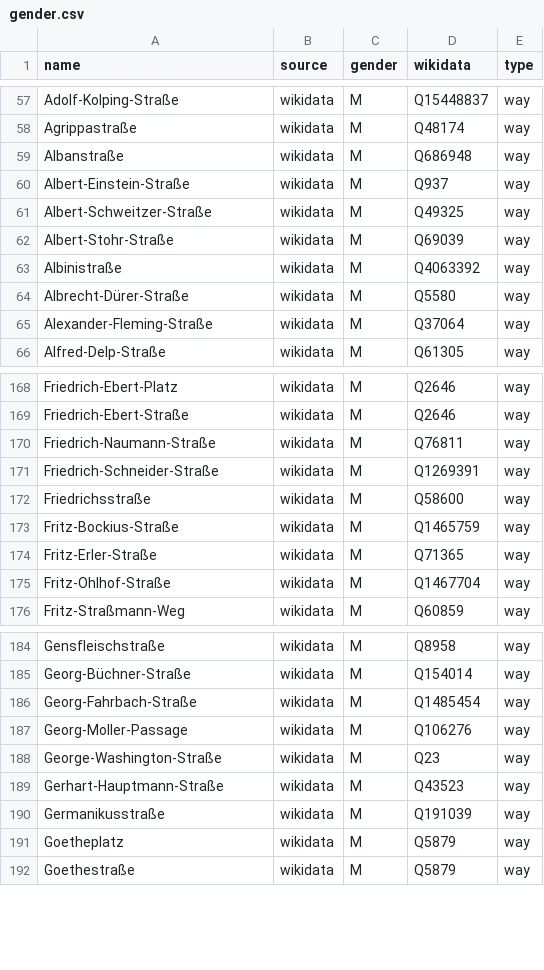
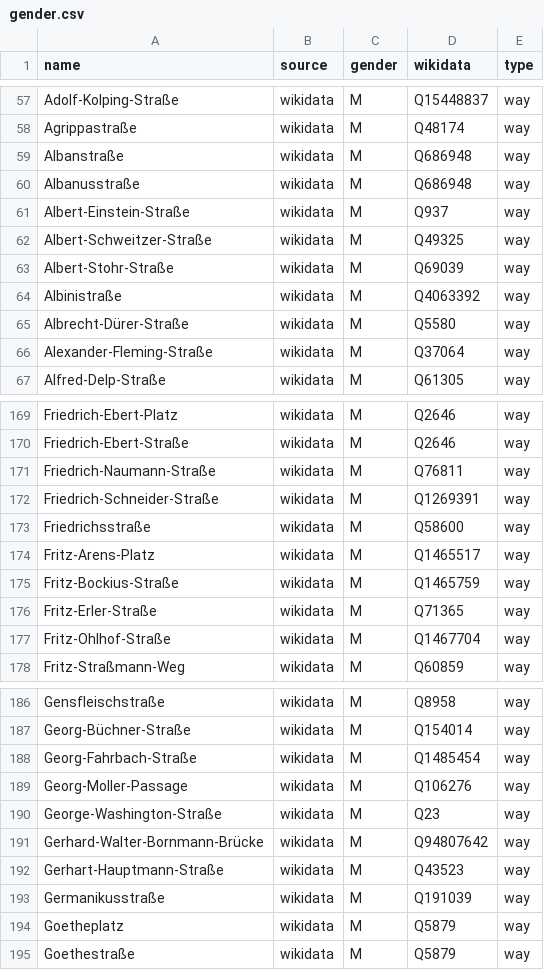
Before and after one commit to EqualStreetNames/equalstreetnames-mainz, a CSV file: data/gender.csv, drawn as a sheet; only a part is shown, gaps mark what is left out.

```diff
--- a/data/gender.csv
+++ b/data/gender.csv
@@ -59,2 +59,3 @@ Agrippastraße,wikidata,M,Q48174,way
 Albanstraße,wikidata,M,Q686948,way
+Albanusstraße,wikidata,M,Q686948,way
 Albert-Einstein-Straße,wikidata,M,Q937,way
@@ -172,2 +173,3 @@ Friedrich-Schneider-Straße,wikidata,M,Q1269391,way
 Friedrichsstraße,wikidata,M,Q58600,way
+Fritz-Arens-Platz,wikidata,M,Q1465517,way
 Fritz-Bockius-Straße,wikidata,M,Q1465759,way
@@ -188,2 +190,3 @@ Georg-Moller-Passage,wikidata,M,Q106276,way
 George-Washington-Straße,wikidata,M,Q23,way
+Gerhard-Walter-Bornmann-Brücke,wikidata,M,Q94807642,way
 Gerhart-Hauptmann-Straße,wikidata,M,Q43523,way
```
Also changed, not shown: data/other.csv, 4 other files.
